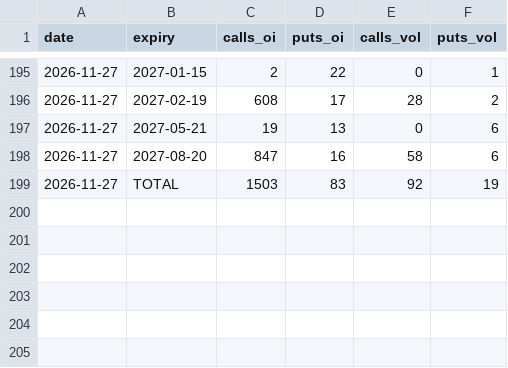
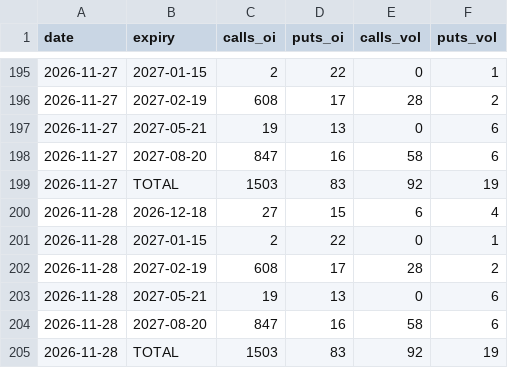
Before and after one commit to juanshuw/pre-flow-tracker, a CSV file: data/options_daily.csv, drawn as a sheet; only a part is shown, gaps mark what is left out; the diff names each change by its address in the sheet, - before the commit and + after, or states it on an @@ line.

```diff
--- a/data/options_daily.csv
+++ b/data/options_daily.csv
+row 200: 2026-11-28 | 2026-12-18 | 27 | 15 | 6 | 4
+row 201: 2026-11-28 | 2027-01-15 | 2 | 22 | 0 | 1
+row 202: 2026-11-28 | 2027-02-19 | 608 | 17 | 28 | 2
+row 203: 2026-11-28 | 2027-05-21 | 19 | 13 | 0 | 6
+row 204: 2026-11-28 | 2027-08-20 | 847 | 16 | 58 | 6
+row 205: 2026-11-28 | TOTAL | 1503 | 83 | 92 | 19
```
Also changed, not shown: data/news.csv, data/run_status.csv, 22 other files.
